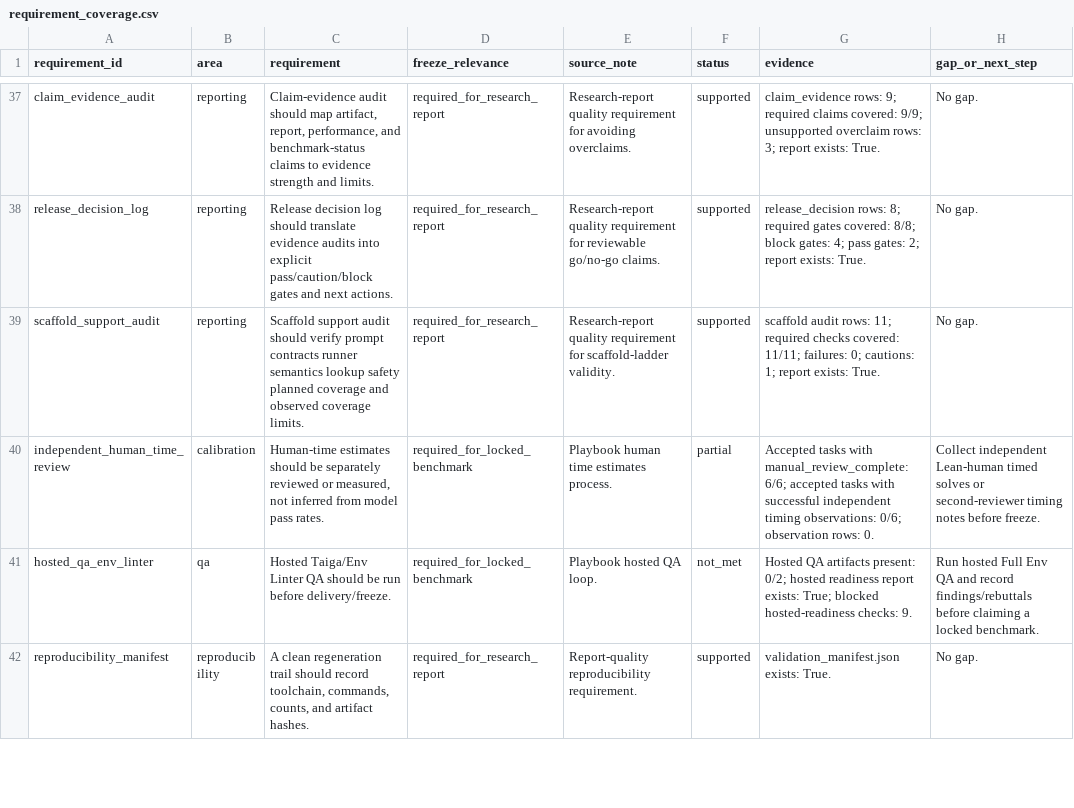
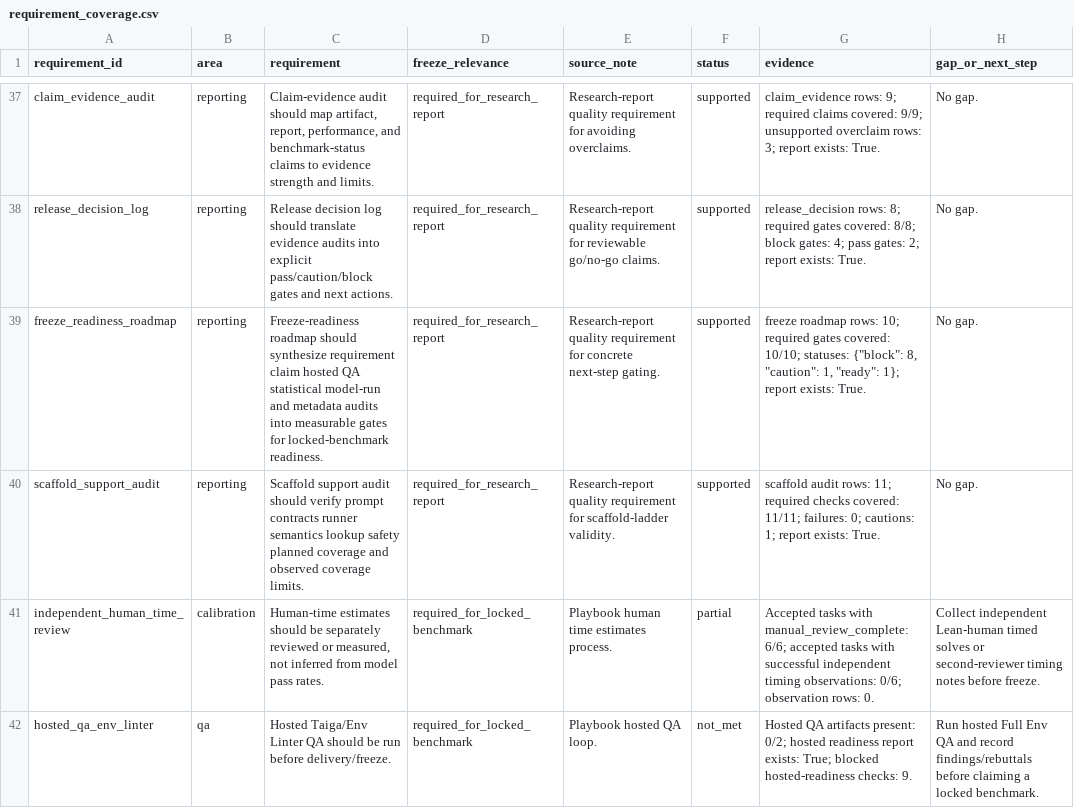
Before and after one commit to sebastian-griego/lean-time-horizon, a CSV file: data/requirement_coverage.csv, drawn as a sheet; only a part is shown, gaps mark what is left out; the shorter side is filled out with more unchanged rows; the diff names each change by its address in the sheet, - before the commit and + after, or states it on an @@ line.

Commit message:
Add freeze readiness roadmap

```diff
--- a/data/requirement_coverage.csv
+++ b/data/requirement_coverage.csv
+row 39: freeze_readiness_roadmap | reporting | Freeze-readiness roadmap should synthesize requirement claim hosted QA statistical model-run and metadata audits into measurable gates for locked-benchmark readiness. | required_for_research_report | Research-report quality requirement for concrete next-step gating. | supported | freeze roadmap rows: 10; required gates covered: 10/10; statuses: {"block": 8, "caution": 1, "ready": 1}; report exists: True. | No gap.
```
Also changed, not shown: data/benchmark_requirements.csv, data/claim_evidence_audit.csv, 15 other files.
